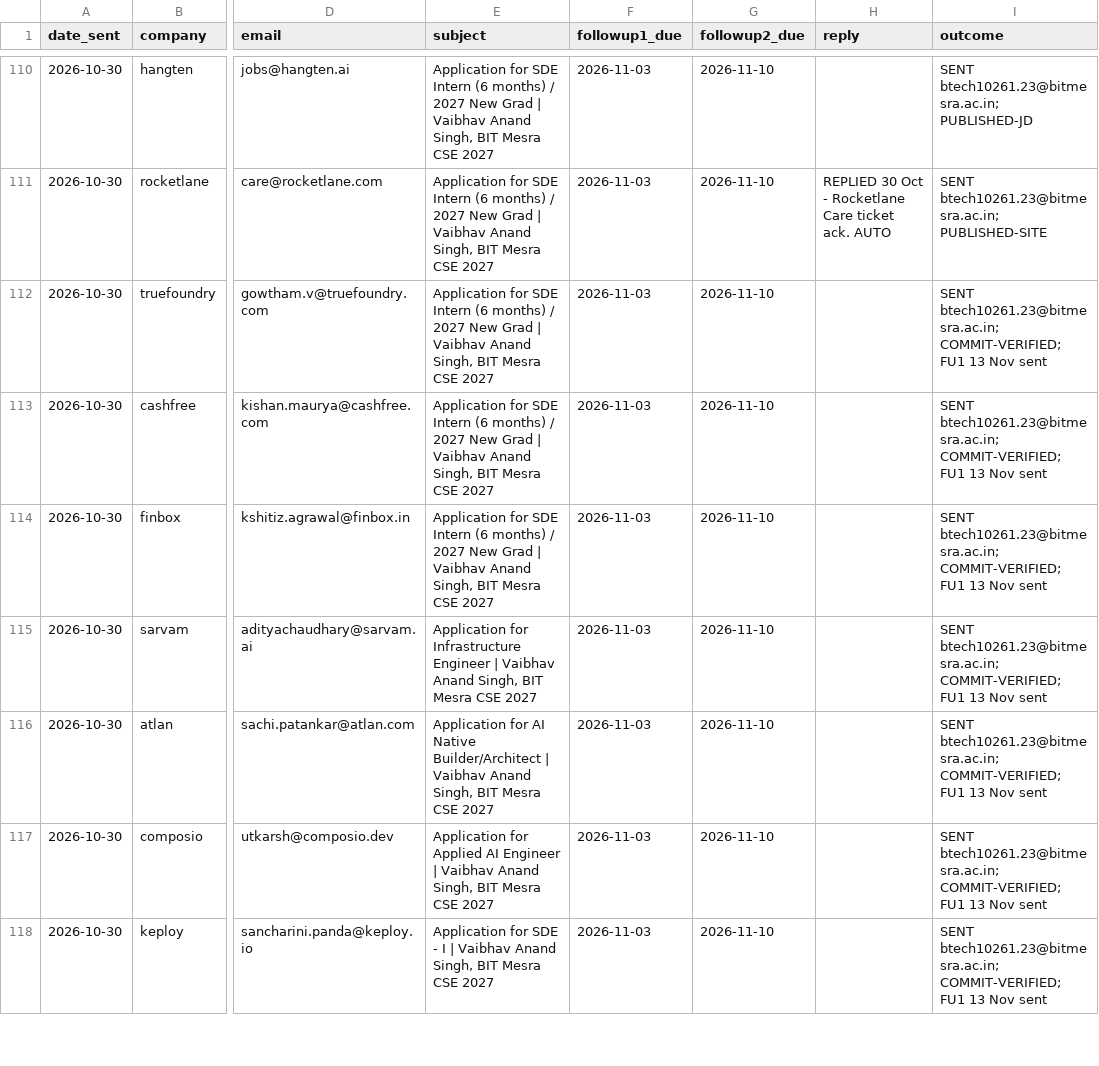
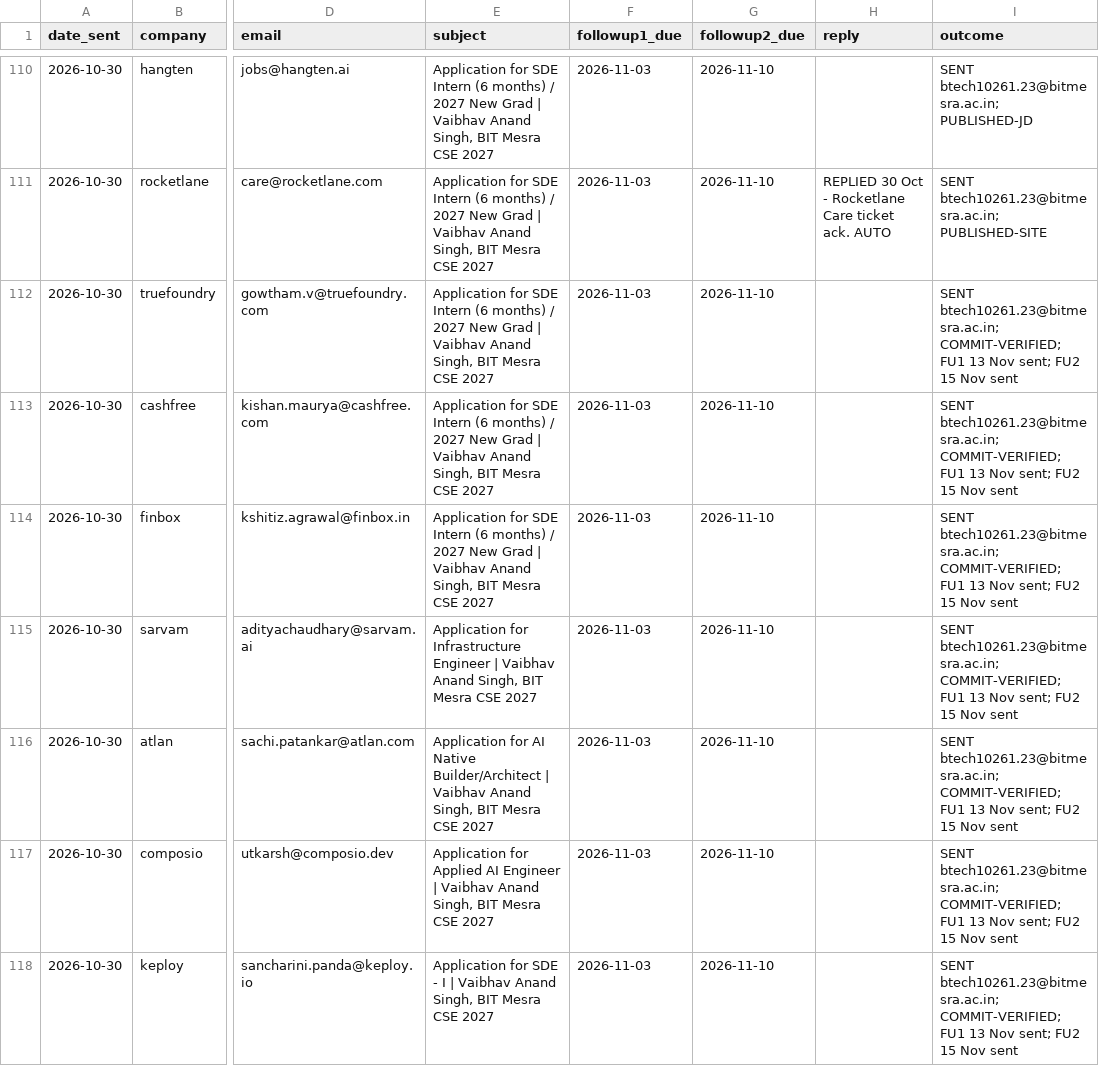
Before and after one commit to mightbeanshuu/cold-outreach-skill, a CSV file: logs/SEND-LOG.csv, drawn as a sheet; only a part is shown, gaps mark what is left out; the diff covers the shown part only; the diff names each change by its address in the sheet, - before the commit and + after, or states it on an @@ line.

```diff
--- a/logs/SEND-LOG.csv
+++ b/logs/SEND-LOG.csv
-I112:I118 (outcome): …13 Nov sent
+I112:I118 (outcome): …13 Nov sent; FU2 15 Nov sent
```
Also changed, not shown: 90 edited cells elsewhere in this file.
